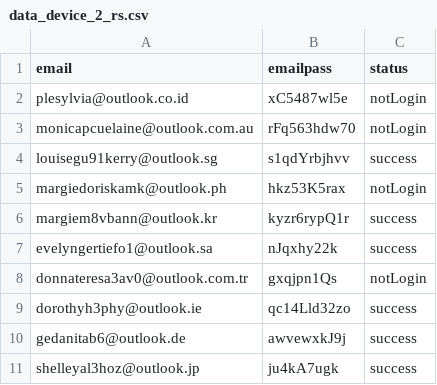
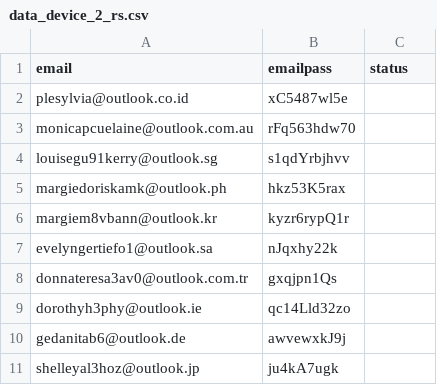
Before and after one commit to thanhlongzzz/FileZone, a CSV file: lunarcrush/data_device_2_rs.csv, drawn as a sheet; the diff names each change by its address in the sheet, - before the commit and + after, or states it on an @@ line.

```diff
--- a/lunarcrush/data_device_2_rs.csv
+++ b/lunarcrush/data_device_2_rs.csv
-C2:C3 (status): notLogin
+C2:C3 (status): (empty)
-C4 (status): success
+C4 (status): (empty)
-C5 (status): notLogin
+C5 (status): (empty)
-C6:C7 (status): success
+C6:C7 (status): (empty)
-C8 (status): notLogin
+C8 (status): (empty)
-C9:C11 (status): success
+C9:C11 (status): (empty)
```
Also changed, not shown: lunarcrush/data.csv, lunarcrush/data_device_1_rs.csv, 7 other files.
